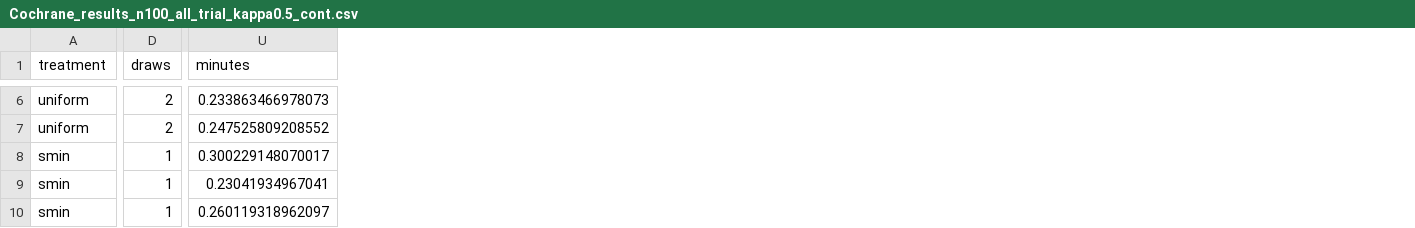
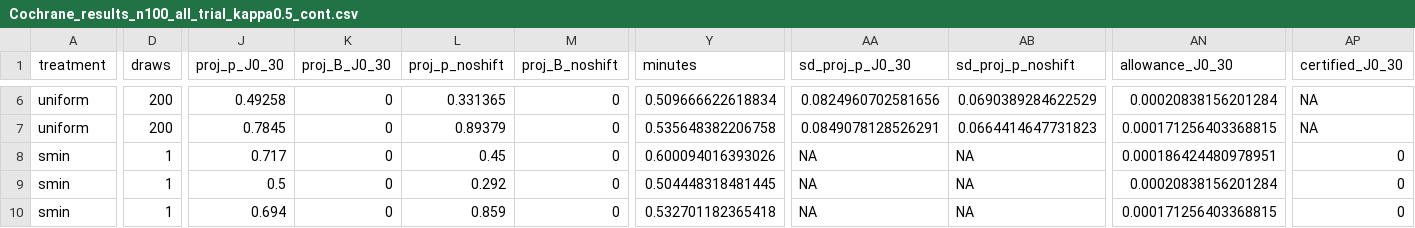
Before and after one commit to sfaridan/When_is_p_hacking_detectable, a CSV file: results/cochrane/Cochrane_results_n100_all_trial_kappa0.5_cont.csv, drawn as a sheet; only a part is shown, gaps mark what is left out; addresses are those after the commit; the diff covers the shown part only; the diff names each change by its address in the sheet, - before the commit and + after, or states it on an @@ line.

```diff
--- a/results/cochrane/Cochrane_results_n100_all_trial_kappa0.5_cont.csv
+++ b/results/cochrane/Cochrane_results_n100_all_trial_kappa0.5_cont.csv
+column J (proj_p_J0_30), rows 6-10: 0.49258 | 0.7845 | 0.717 | 0.5 | 0.694
+column K (proj_B_J0_30), rows 6-10: all 0
+column L (proj_p_noshift), rows 6-10: 0.331365 | 0.89379 | 0.45 | 0.292 | 0.859
+column M (proj_B_noshift), rows 6-10: all 0
+column AA (sd_proj_p_J0_30), rows 6-10: 0.0824960702581656 | 0.0849078128526291 | NA | NA | NA
+column AB (sd_proj_p_noshift), rows 6-10: 0.0690389284622529 | 0.0664414647731823 | NA | NA | NA
+column AN (allowance_J0_30), rows 6-10: 0.00020838156201284 | 0.000171256403368815 | 0.000186424480978951 | 0.00020838156201284 | 0.000171256403368815
+column AP (certified_J0_30), rows 6-10: NA | NA | 0 | 0 | 0
-D6:D7 (draws): 2
+D6:D7 (draws): 200
-Y6 (minutes): 0.233863466978073
+Y6 (minutes): 0.509666622618834
-Y7 (minutes): 0.247525809208552
+Y7 (minutes): 0.535648382206758
-Y8 (minutes): 0.300229148070017
+Y8 (minutes): 0.600094016393026
-Y9 (minutes): 0.23041934967041
+Y9 (minutes): 0.504448318481445
-Y10 (minutes): 0.260119318962097
+Y10 (minutes): 0.532701182365418
```
Also changed, not shown: 119 edited cells elsewhere in this file, results/cochrane/Cochrane_stability_n100_all_trial_kappa0.5_cont.csv, 18 other files.
